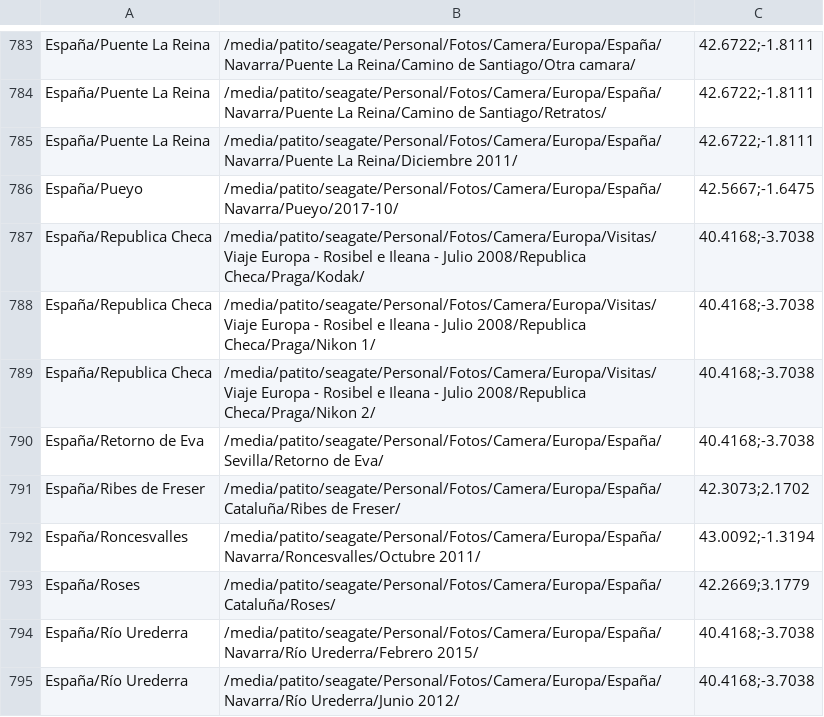
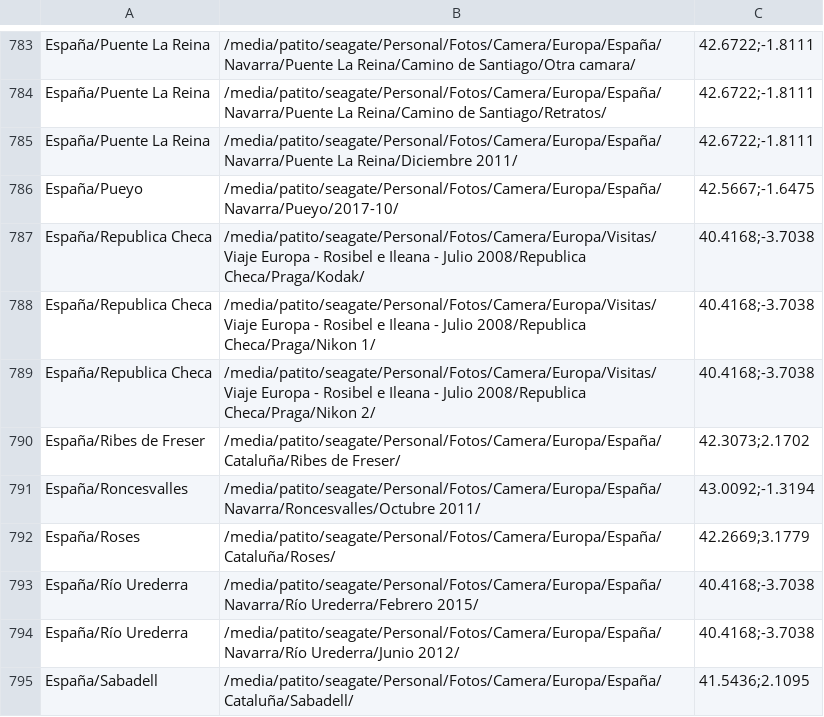
Before and after one commit to fborbon/photo-visor, a CSV file: coordinates.csv, drawn as a sheet; only a part is shown, gaps mark what is left out; the shorter side is filled out with more unchanged rows.

```diff
--- a/coordinates.csv
+++ b/coordinates.csv
@@ -789,3 +789,2 @@ España/Republica Checa,/media/patito/seagate/Personal/Fotos/Camera/Europa/Visit
 España/Republica Checa,/media/patito/seagate/Personal/Fotos/Camera/Europa/Visitas/Viaje Europa - Rosibel e Ileana - Julio 2008/Republica Checa/Praga/Nikon 2/,40.4168;-3.7038
-España/Retorno de Eva,/media/patito/seagate/Personal/Fotos/Camera/Europa/España/Sevilla/Retorno de Eva/,40.4168;-3.7038
 España/Ribes de Freser,/media/patito/seagate/Personal/Fotos/Camera/Europa/España/Cataluña/Ribes de Freser/,42.3073;2.1702
```
Also changed, not shown: 5 other files.
